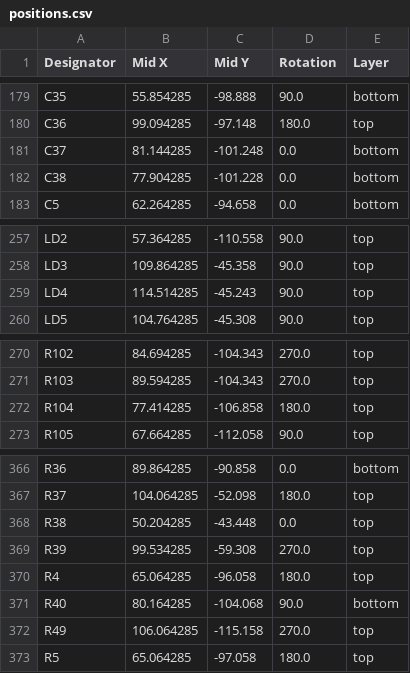
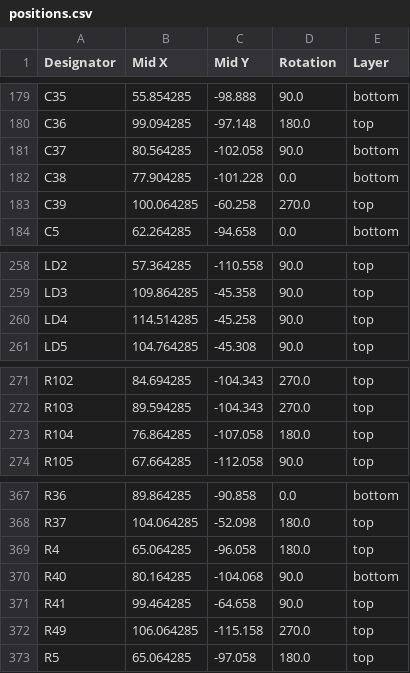
Before and after one commit to Ayoub-Farah/Interface_board, a CSV file: Obsidian/production/positions.csv, drawn as a sheet; only a part is shown, gaps mark what is left out.

```diff
--- a/Obsidian/production/positions.csv
+++ b/Obsidian/production/positions.csv
@@ -180,4 +180,5 @@ C35,55.854285,-98.888,90.0,bottom
 C36,99.094285,-97.148,180.0,top
-C37,81.144285,-101.248,0.0,bottom
+C37,80.564285,-102.058,90.0,bottom
 C38,77.904285,-101.228,0.0,bottom
+C39,100.064285,-60.258,270.0,top
 C5,62.264285,-94.658,0.0,bottom
@@ -258,3 +259,3 @@ LD2,57.364285,-110.558,90.0,top
 LD3,109.864285,-45.358,90.0,top
-LD4,114.514285,-45.243,90.0,top
+LD4,114.514285,-45.258,90.0,top
 LD5,104.764285,-45.308,90.0,top
@@ -271,3 +272,3 @@ R102,84.694285,-104.343,270.0,top
 R103,89.594285,-104.343,270.0,top
-R104,77.414285,-106.858,180.0,top
+R104,76.864285,-107.058,180.0,top
 R105,67.664285,-112.058,90.0,top
@@ -367,6 +368,5 @@ R36,89.864285,-90.858,0.0,bottom
 R37,104.064285,-52.098,180.0,top
-R38,50.204285,-43.448,0.0,top
-R39,99.534285,-59.308,270.0,top
 R4,65.064285,-96.058,180.0,top
 R40,80.164285,-104.068,90.0,bottom
+R41,99.464285,-64.658,90.0,top
 R49,106.064285,-115.158,270.0,top
```
Also changed, not shown: Obsidian/production/bom.csv, Obsidian/production/designators.csv, 3 other files.
